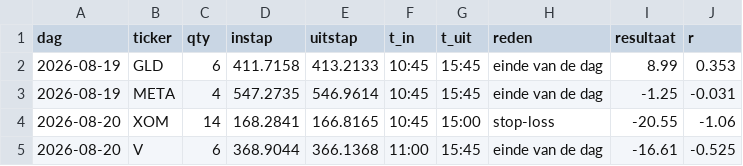
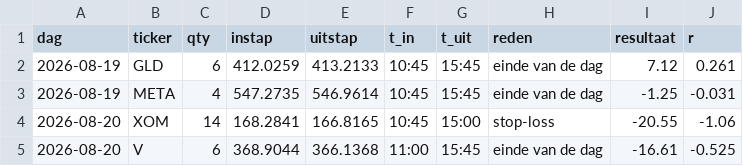
Before and after one commit to Sewpersonic/trend-agent, a CSV file: backtest/daytrade/trades.csv, drawn as a sheet; only a part is shown; the diff covers the shown part only.

```diff
--- a/backtest/daytrade/trades.csv
+++ b/backtest/daytrade/trades.csv
@@ -1,3 +1,3 @@
 dag,ticker,qty,instap,uitstap,t_in,t_uit,reden,resultaat,r
-2026-08-19,GLD,6,411.7158,413.2133,10:45,15:45,einde van de dag,8.99,0.353
+2026-08-19,GLD,6,412.0259,413.2133,10:45,15:45,einde van de dag,7.12,0.261
 2026-08-19,META,4,547.2735,546.9614,10:45,15:45,einde van de dag,-1.25,-0.031
```
Also changed, not shown: 32 edited cells elsewhere in this file, 32 other files.
